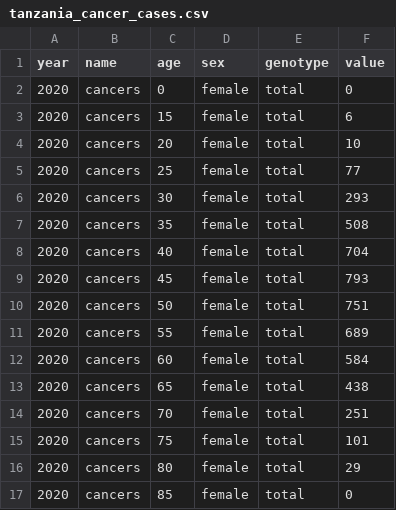
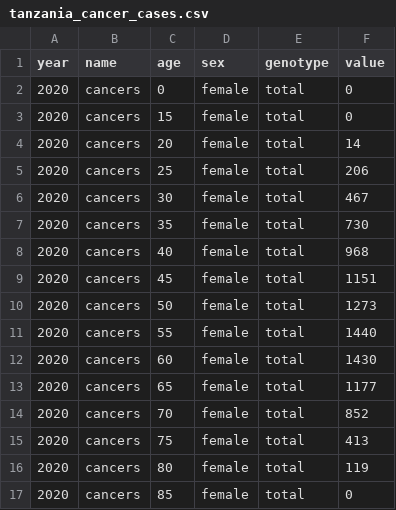
Before and after one commit to amath-idm/hpvsim_multical, a CSV file: data/tanzania_cancer_cases.csv, drawn as a sheet.

```diff
--- a/data/tanzania_cancer_cases.csv
+++ b/data/tanzania_cancer_cases.csv
@@ -2,16 +2,16 @@ year,name,age,sex,genotype,value
 2020,cancers,0,female,total,0
-2020,cancers,15,female,total,6
-2020,cancers,20,female,total,10
-2020,cancers,25,female,total,77
-2020,cancers,30,female,total,293
-2020,cancers,35,female,total,508
-2020,cancers,40,female,total,704
-2020,cancers,45,female,total,793
-2020,cancers,50,female,total,751
-2020,cancers,55,female,total,689
-2020,cancers,60,female,total,584
-2020,cancers,65,female,total,438
-2020,cancers,70,female,total,251
-2020,cancers,75,female,total,101
-2020,cancers,80,female,total,29
+2020,cancers,15,female,total,0
+2020,cancers,20,female,total,14
+2020,cancers,25,female,total,206
+2020,cancers,30,female,total,467
+2020,cancers,35,female,total,730
+2020,cancers,40,female,total,968
+2020,cancers,45,female,total,1151
+2020,cancers,50,female,total,1273
+2020,cancers,55,female,total,1440
+2020,cancers,60,female,total,1430
+2020,cancers,65,female,total,1177
+2020,cancers,70,female,total,852
+2020,cancers,75,female,total,413
+2020,cancers,80,female,total,119
 2020,cancers,85,female,total,0
```
Also changed, not shown: 4 other files.
